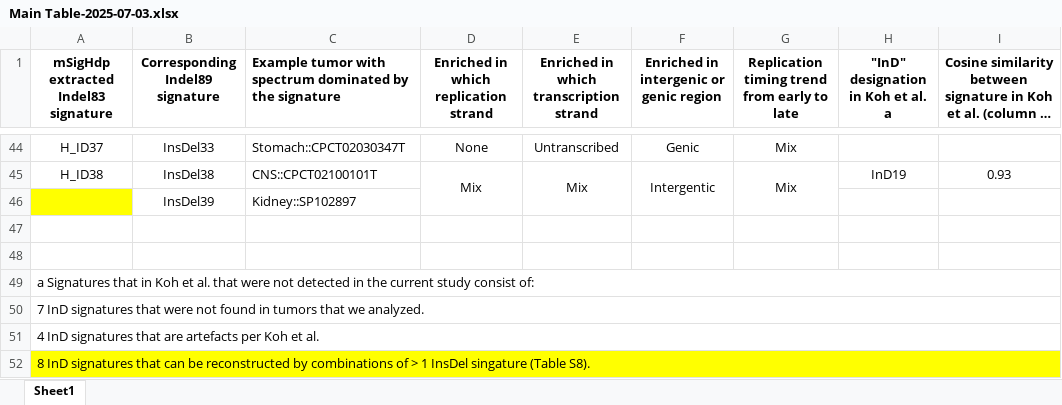
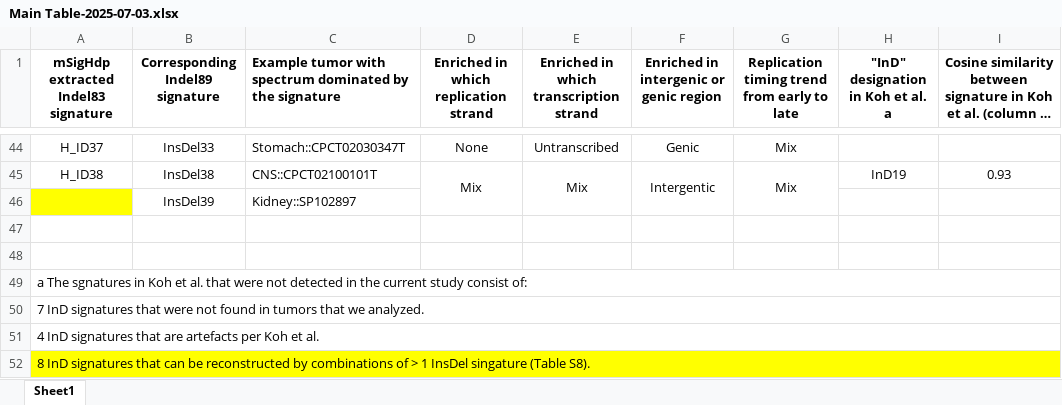
Before and after one commit to liumoLM/Liu2024, an Excel workbook: Main Table-2025-07-03.xlsx, sheet Sheet1, drawn as a sheet; only a part is shown, gaps mark what is left out; long unchanged cells end in …; values as stored, in another font and other column widths than the file's, no borders; the diff names each change by its address in the sheet, - before the commit and + after, or states it on an @@ line.

Commit message:
work on the "main table"

```diff
--- a/Main Table-2025-07-03.xlsx (sheet Sheet1)
+++ b/Main Table-2025-07-03.xlsx (sheet Sheet1)
-A49: a Signatures that in Koh…
+A49: a The sgnatures in Koh…
```
Also changed, not shown: 2 other files.
